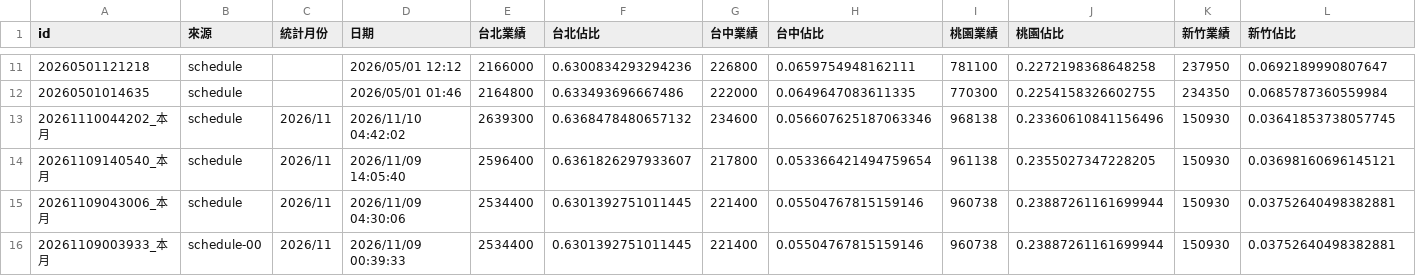
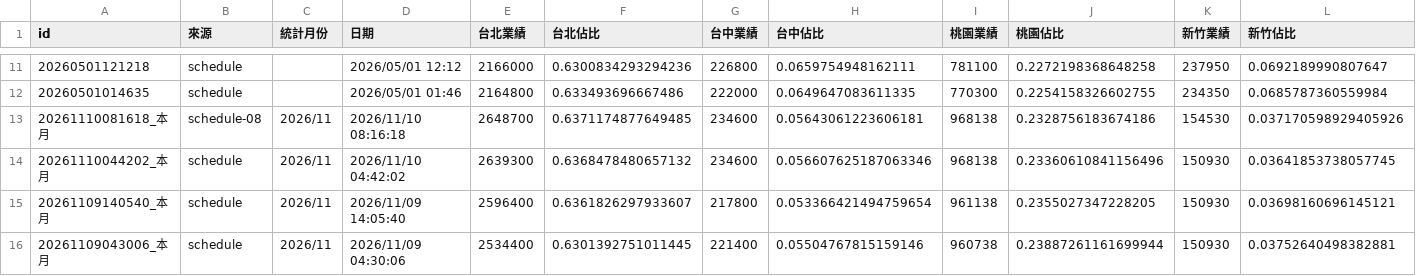
Before and after one commit to jenny-smart/OP-system, a CSV file: dashboard_data/latest/daily_df.csv, drawn as a sheet; only a part is shown, gaps mark what is left out; the shorter side is filled out with more unchanged rows; rows hold the shown columns only; the diff names each change by its address in the sheet, - before the commit and + after, or states it on an @@ line.

```diff
--- a/dashboard_data/latest/daily_df.csv
+++ b/dashboard_data/latest/daily_df.csv
+row 13: 20261110081618_本月 | schedule-08 | 2026/11 | 2026/11/10 08:16:18 | 2648700 | 0.6371174877649485 | 234600 | 0.05643061223606181 | 968138 | 0.2328756183674186 | 154530 | 0.037170598929405926
```
Also changed, not shown: dashboard_data/latest/df4.csv, dashboard_data/latest/next_month_daily_df.csv, 15 other files.
